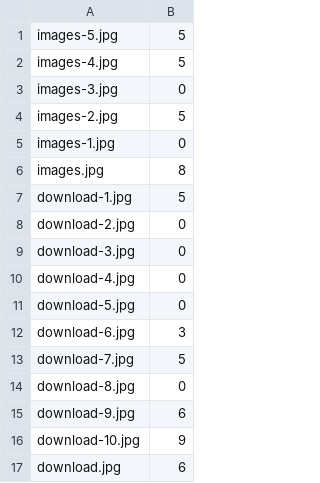
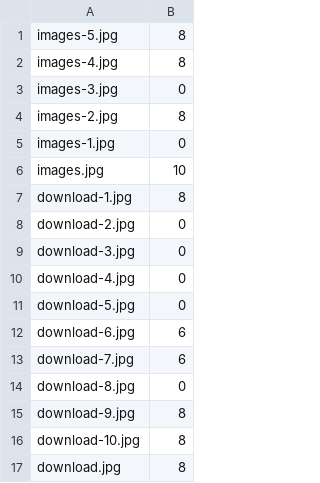
Before and after one commit to walker-121g/HPImgClassification, a TSV file: Assets/model.tsv, drawn as a sheet.

```diff
--- a/Assets/model.tsv
+++ b/Assets/model.tsv
@@ -1,8 +1,8 @@
-images-5.jpg	5
-images-4.jpg	5
+images-5.jpg	8
+images-4.jpg	8
 images-3.jpg	0
-images-2.jpg	5
+images-2.jpg	8
 images-1.jpg	0
-images.jpg	8
-download-1.jpg	5
+images.jpg	10
+download-1.jpg	8
 download-2.jpg	0
@@ -11,7 +11,7 @@ download-4.jpg	0
 download-5.jpg	0
-download-6.jpg	3
-download-7.jpg	5
+download-6.jpg	6
+download-7.jpg	6
 download-8.jpg	0
-download-9.jpg	6
-download-10.jpg	9
-download.jpg	6
+download-9.jpg	8
+download-10.jpg	8
+download.jpg	8
```
Also changed, not shown: 1 other file.
